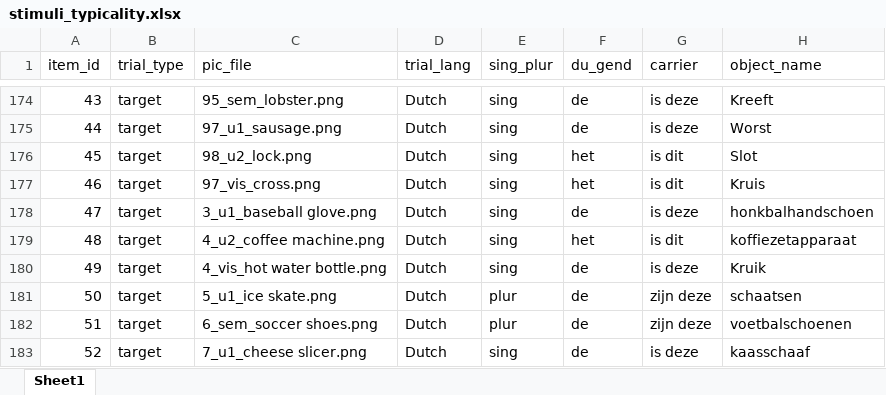
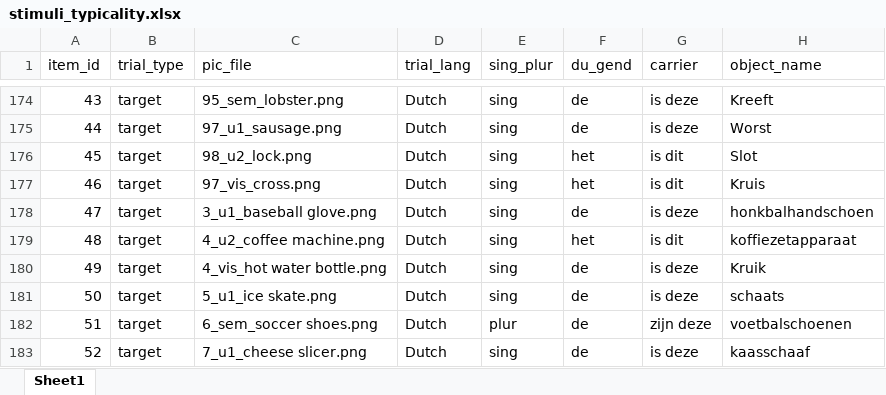
Before and after one commit to montero-melis/2019_L2_visual_imagery, an Excel workbook: typicality_ratings/stimuli_typicality.xlsx, sheet Sheet1, drawn as a sheet; only a part is shown, gaps mark what is left out; values as stored, in another font and other column widths than the file's, no borders; the diff names each change by its address in the sheet, - before the commit and + after, or states it on an @@ line.

Commit message:
Corrects one item

```diff
--- a/typicality_ratings/stimuli_typicality.xlsx (sheet Sheet1)
+++ b/typicality_ratings/stimuli_typicality.xlsx (sheet Sheet1)
-E181 (sing_plur): plur
+E181 (sing_plur): sing
-G181 (carrier): zijn deze
+G181 (carrier): is deze
-H181 (object_name): schaatsen
+H181 (object_name): schaats
```
Also changed, not shown: 2 other files.
